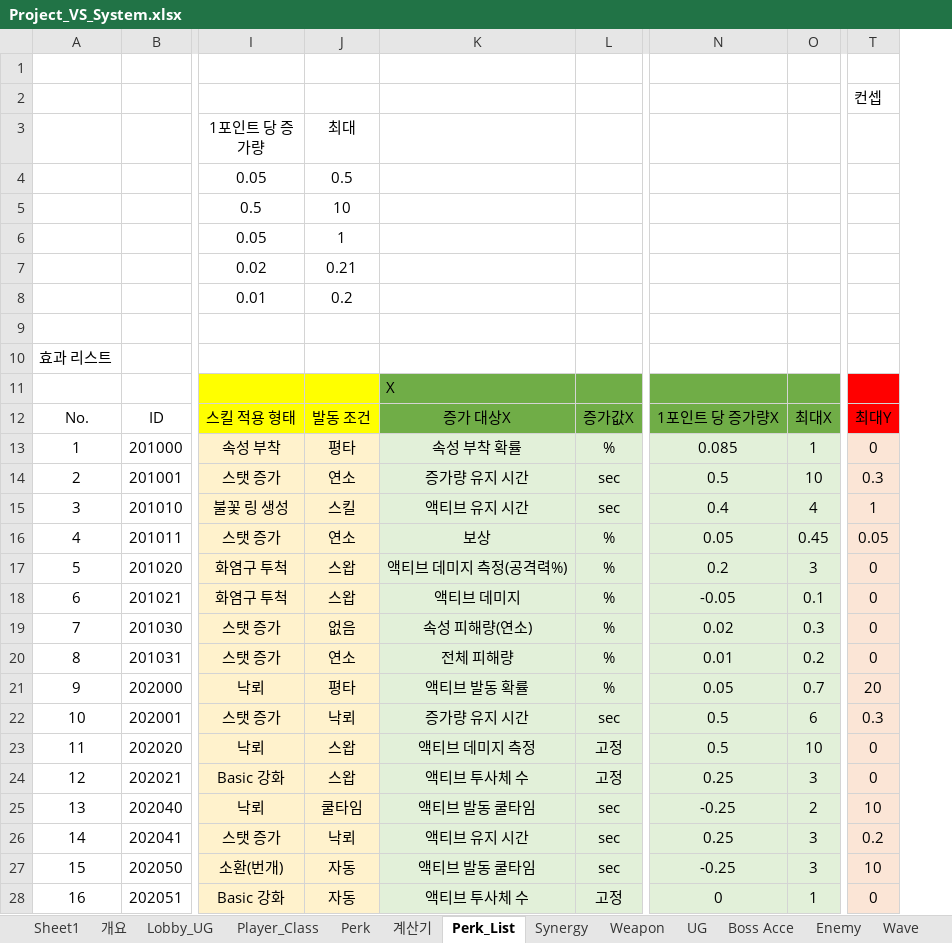
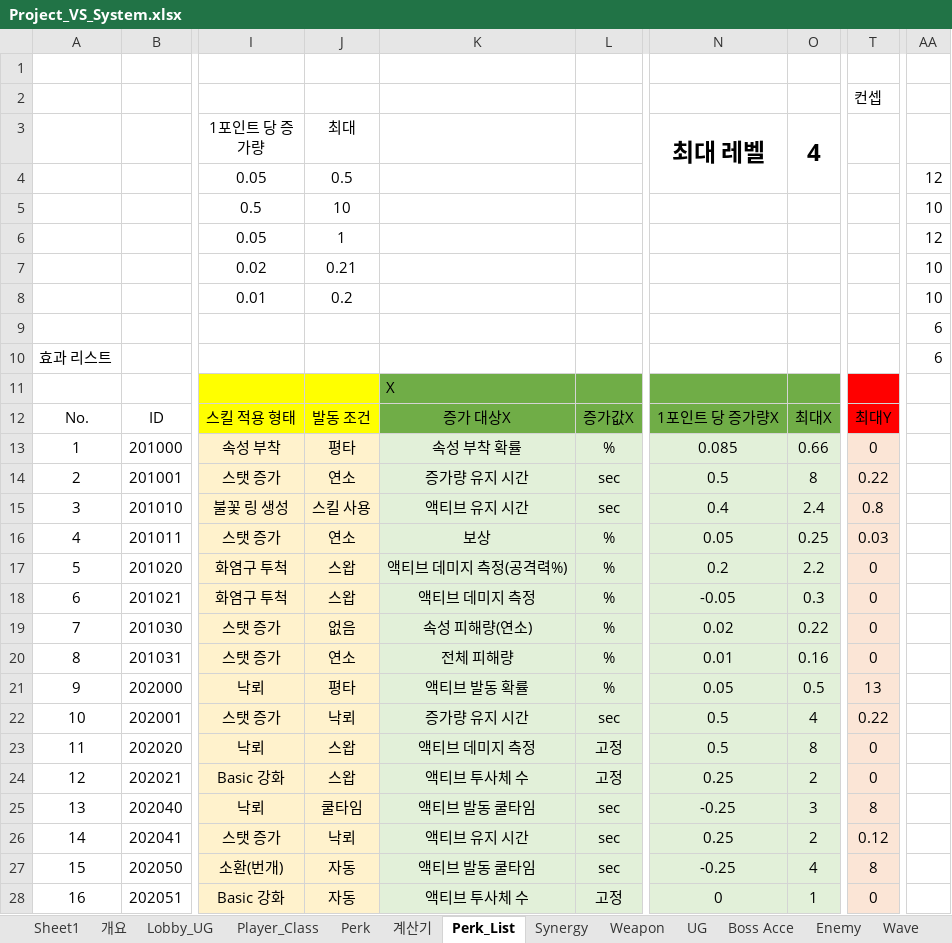
Before and after one commit to WorkRock/Project_VS, an Excel workbook: 기획/Project_VS_System.xlsx, sheet Perk_List, drawn as a sheet; only a part is shown, gaps mark what is left out; values as stored, in another font and other column widths than the file's, no borders; conditional formats and table styles not drawn; the diff covers the shown part only; the diff names each change by its address in the sheet, - before the commit and + after, or states it on an @@ line.

```diff
--- a/기획/Project_VS_System.xlsx (sheet Perk_List)
+++ b/기획/Project_VS_System.xlsx (sheet Perk_List)
+column AA, rows 4-10: 12 | 10 | 12 | 10 | 10 | 6 | 6
-N3: (empty)
+N3: 최대 레벨
+N3:N4 merged
-O3: (empty)
+O3: 4
+O3:O4 merged
-O13 (4): 1
+O13 (4): 0.66
-O14 (4): 10
+O14 (4): 8
-T14: 0.3
+T14: 0.22
-J15 (최대): 스킬
+J15 (최대): 스킬 사용
-O15 (4): 4
+O15 (4): 2.4
-T15: 1
+T15: 0.8
-O16 (4): 0.45
+O16 (4): 0.25
-T16: 0.05
+T16: 0.03
-O17 (4): 3
+O17 (4): 2.2
-K18: 액티브 데미지
+K18: 액티브 데미지 측정
-O18 (4): 0.1
+O18 (4): 0.3
-O19 (4): 0.3
+O19 (4): 0.22
-O20 (4): 0.2
+O20 (4): 0.16
-O21 (4): 0.7
+O21 (4): 0.5
-T21: 20
+T21: 13
-O22 (4): 6
+O22 (4): 4
-T22: 0.3
+T22: 0.22
-O23 (4): 10
+O23 (4): 8
-O24 (4): 3
+O24 (4): 2
-O25 (4): 2
+O25 (4): 3
-T25: 10
+T25: 8
-O26 (4): 3
+O26 (4): 2
-T26: 0.2
+T26: 0.12
-O27 (4): 3
+O27 (4): 4
-T27: 10
+T27: 8
```
Also changed, not shown: 71 edited cells elsewhere in this sheet, sheet 계산기, sheet Weapon, sheet Player_Class, formulas that keep their value, charts or pictures, 1 other file.
